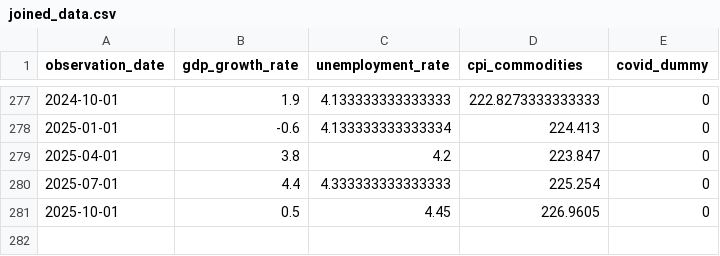
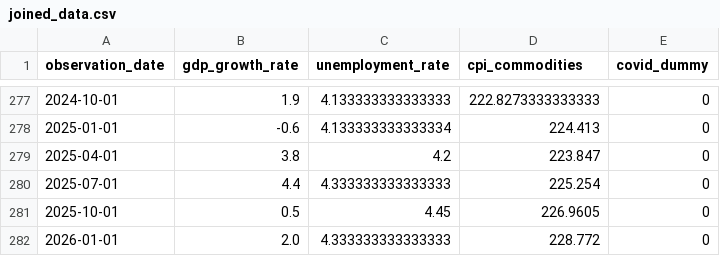
Before and after one commit to hyeongseokl/EKDL, a CSV file: joined_data.csv, drawn as a sheet; only a part is shown, gaps mark what is left out; the diff names each change by its address in the sheet, - before the commit and + after, or states it on an @@ line.

Commit message:
data folder and created run all script

```diff
--- a/joined_data.csv
+++ b/joined_data.csv
+row 282: 2026-01-01 | 2.0 | 4.333333333333333 | 228.772 | 0
```
Also changed, not shown: 7 other files.
